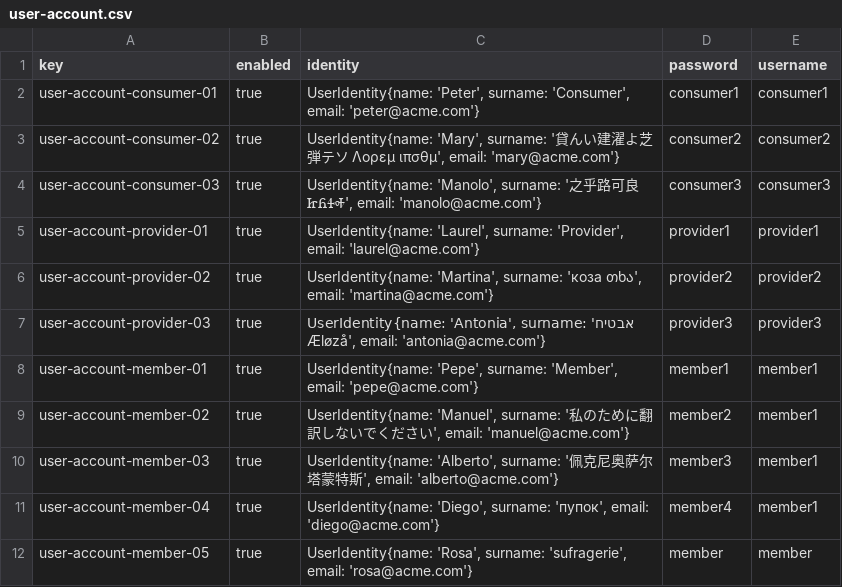
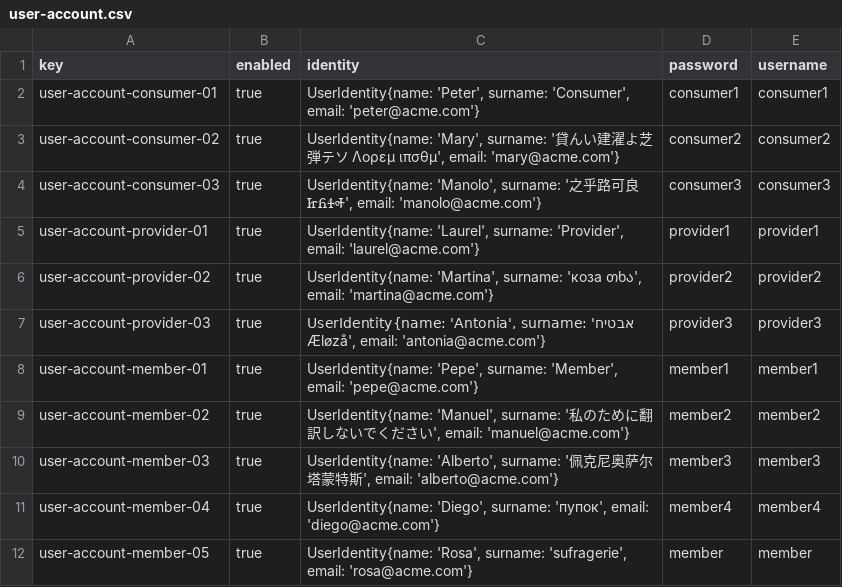
Before and after one commit to ASoult10/Acme-ANS, a CSV file: src/main/resources/WEB-INF/data/sample-01/user-account.csv, drawn as a sheet.

Commit message:
Cambios probando member

```diff
--- a/src/main/resources/WEB-INF/data/sample-01/user-account.csv
+++ b/src/main/resources/WEB-INF/data/sample-01/user-account.csv
@@ -8,5 +8,5 @@ user-account-provider-03,true,"UserIdentity{name: 'Antonia', surname: 'אבטי
 user-account-member-01,true,"UserIdentity{name: 'Pepe', surname: 'Member', email: 'pepe@acme.com'}",member1,member1
-user-account-member-02,true,"UserIdentity{name: 'Manuel', surname: '私のために翻訳しないでください', email: 'manuel@acme.com'}",member2,member1
-user-account-member-03,true,"UserIdentity{name: 'Alberto', surname: '佩克尼奥萨尔塔蒙特斯', email: 'alberto@acme.com'}",member3,member1
-user-account-member-04,true,"UserIdentity{name: 'Diego', surname: 'пупок', email: 'diego@acme.com'}",member4,member1
+user-account-member-02,true,"UserIdentity{name: 'Manuel', surname: '私のために翻訳しないでください', email: 'manuel@acme.com'}",member2,member2
+user-account-member-03,true,"UserIdentity{name: 'Alberto', surname: '佩克尼奥萨尔塔蒙特斯', email: 'alberto@acme.com'}",member3,member3
+user-account-member-04,true,"UserIdentity{name: 'Diego', surname: 'пупок', email: 'diego@acme.com'}",member4,member4
 user-account-member-05,true,"UserIdentity{name: 'Rosa', surname: 'sufragerie', email: 'rosa@acme.com'}",member,member
```
Also changed, not shown: 2 other files.
